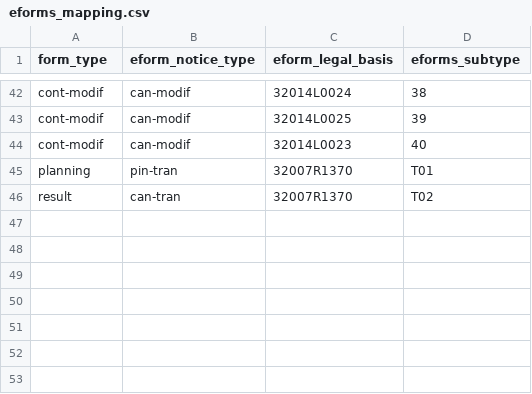
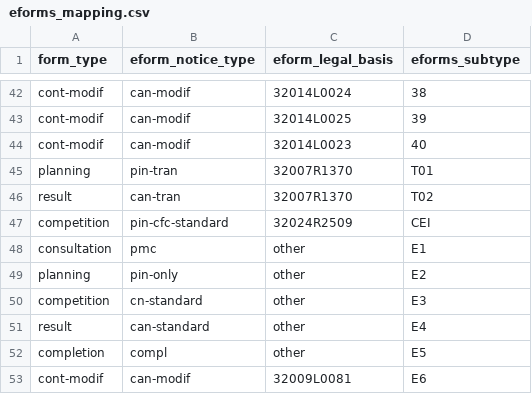
Before and after one commit to OP-TED/ted-rdf-conversion-pipeline, a CSV file: src/ted_sws/resources/mapping_files/eforms_mapping.csv, drawn as a sheet; only a part is shown, gaps mark what is left out.

Commit message:
mapping resources

```diff
--- a/src/ted_sws/resources/mapping_files/eforms_mapping.csv
+++ b/src/ted_sws/resources/mapping_files/eforms_mapping.csv
@@ -46 +46,8 @@ planning,pin-tran,32007R1370,T01
 result,can-tran,32007R1370,T02
+competition,pin-cfc-standard,32024R2509,CEI
+consultation,pmc,other,E1
+planning,pin-only,other,E2
+competition,cn-standard,other,E3
+result,can-standard,other,E4
+completion,compl,other,E5
+cont-modif,can-modif,32009L0081,E6
```
Also changed, not shown: 35 other files.
